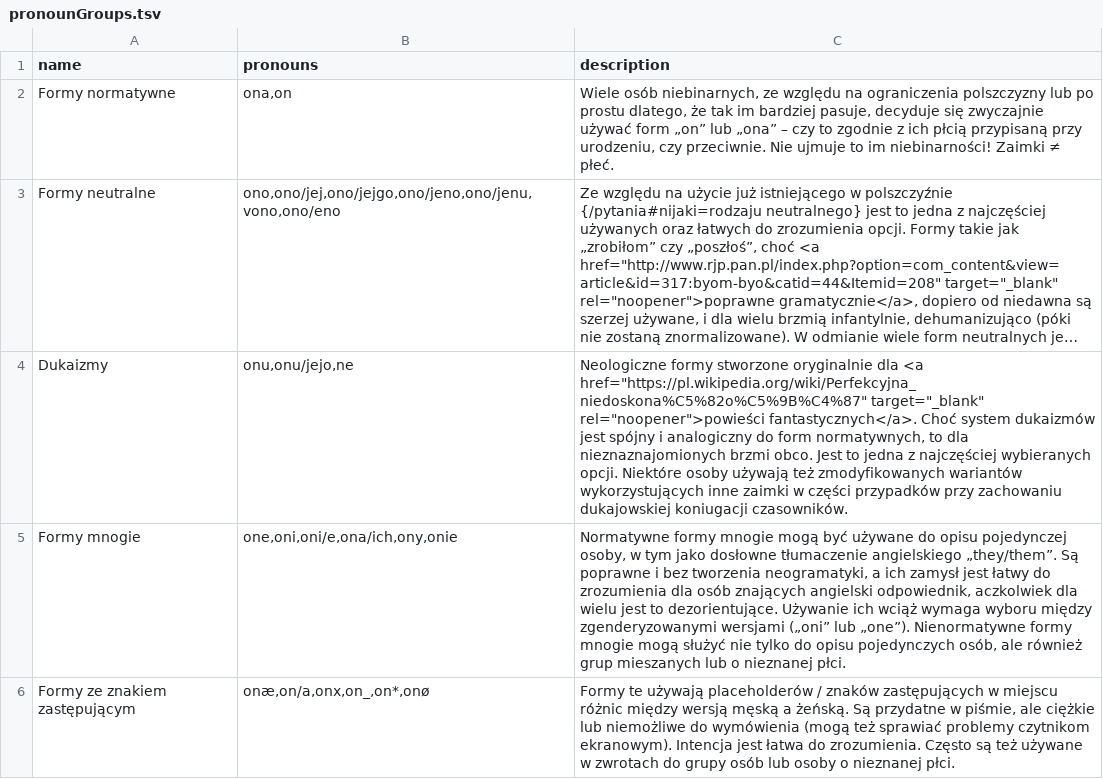
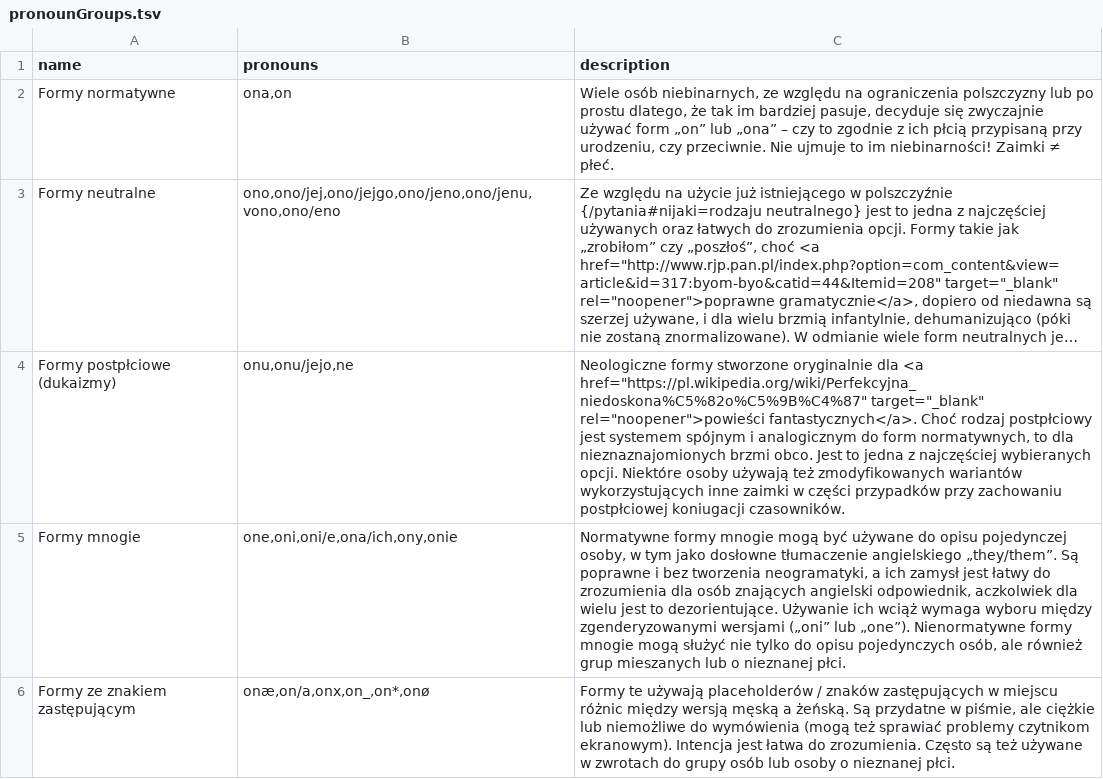
Before and after one commit to zlomenina/zajmena, a TSV file: locale/pl/pronouns/pronounGroups.tsv, drawn as a sheet; long unchanged cells end in …; the diff names each change by its address in the sheet, - before the commit and + after, or states it on an @@ line.

```diff
--- a/locale/pl/pronouns/pronounGroups.tsv
+++ b/locale/pl/pronouns/pronounGroups.tsv
-A4 (name): Dukaizmy
+A4 (name): Formy postpłciowe (dukaizmy)
-C4 (description): …fantastycznych</a>. Choć system dukaizmów jest spójny i analogiczny do form normatywnych, to dla nieznaznajomionych brzmi obco. Jest to jedna z najczęściej wybieranych opcji. Niektóre osoby używają też zmodyfikowanych wariantów wykorzystujących inne zaimki w części przypadków przy zachowaniu dukajowskiej koniugacji czasowników.
+C4 (description): …fantastycznych</a>. Choć rodzaj postpłciowy jest systemem spójnym i analogicznym do form normatywnych, to dla nieznaznajomionych brzmi obco. Jest to jedna z najczęściej wybieranych opcji. Niektóre osoby używają też zmodyfikowanych wariantów wykorzystujących inne zaimki w części przypadków przy zachowaniu postpłciowej koniugacji czasowników.
```
Also changed, not shown: locale/pl/pronouns/pronouns.tsv, 1 other file.
